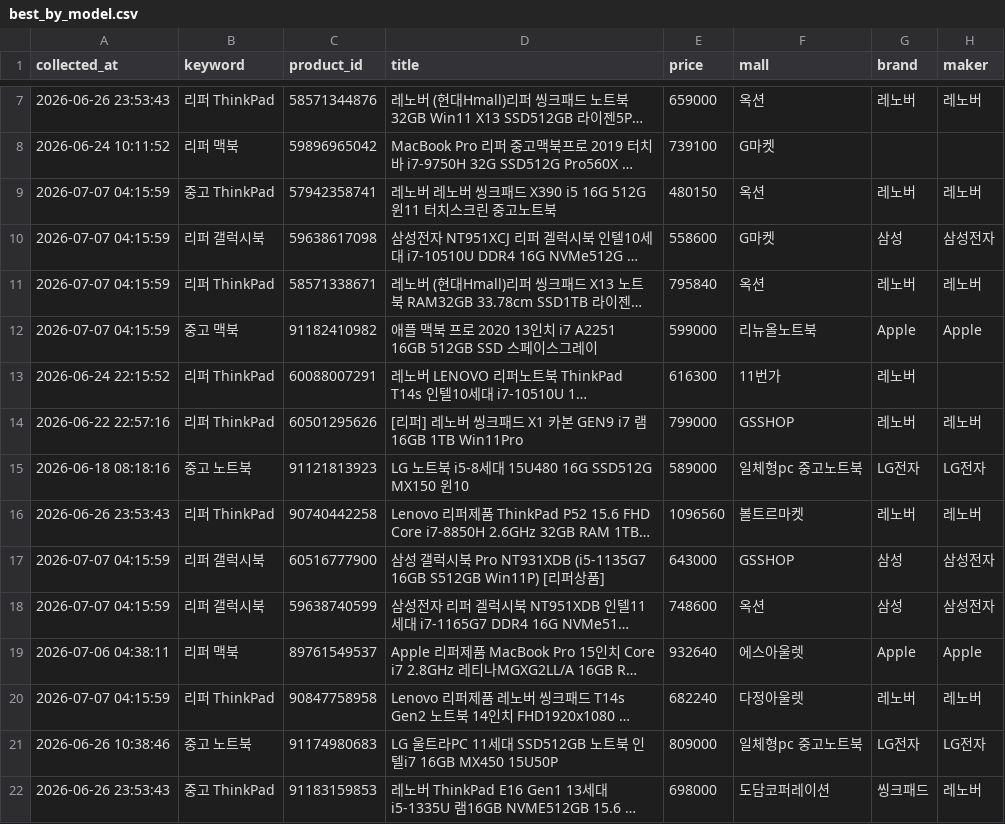
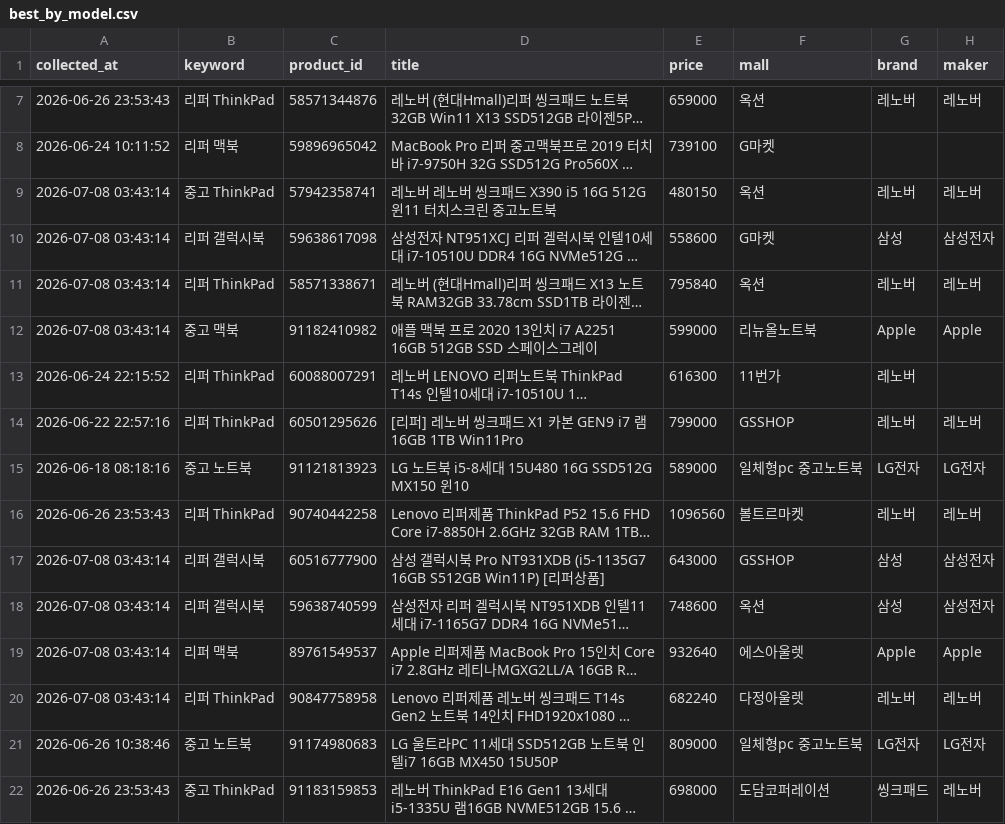
Before and after one commit to yunhappa/refurb-laptop-tracker, a CSV file: best_by_model.csv, drawn as a sheet; only a part is shown, gaps mark what is left out; long unchanged cells end in …; the diff covers the shown part only; the diff names each change by its address in the sheet, - before the commit and + after, or states it on an @@ line.

```diff
--- a/best_by_model.csv
+++ b/best_by_model.csv
-A9:A12 (collected_at): 2026-07-07 04:15:59
+A9:A12 (collected_at): 2026-07-08 03:43:14
-A17:A18 (collected_at): 2026-07-07 04:15:59
+A17:A18 (collected_at): 2026-07-08 03:43:14
-A19 (collected_at): 2026-07-06 04:38:11
+A19 (collected_at): 2026-07-08 03:43:14
-A20 (collected_at): 2026-07-07 04:15:59
+A20 (collected_at): 2026-07-08 03:43:14
```
Also changed, not shown: 1 added row, 1 removed row and 21 edited cells elsewhere in this file, buy_timing_result.csv, candidate_products.csv, 3 other files.
